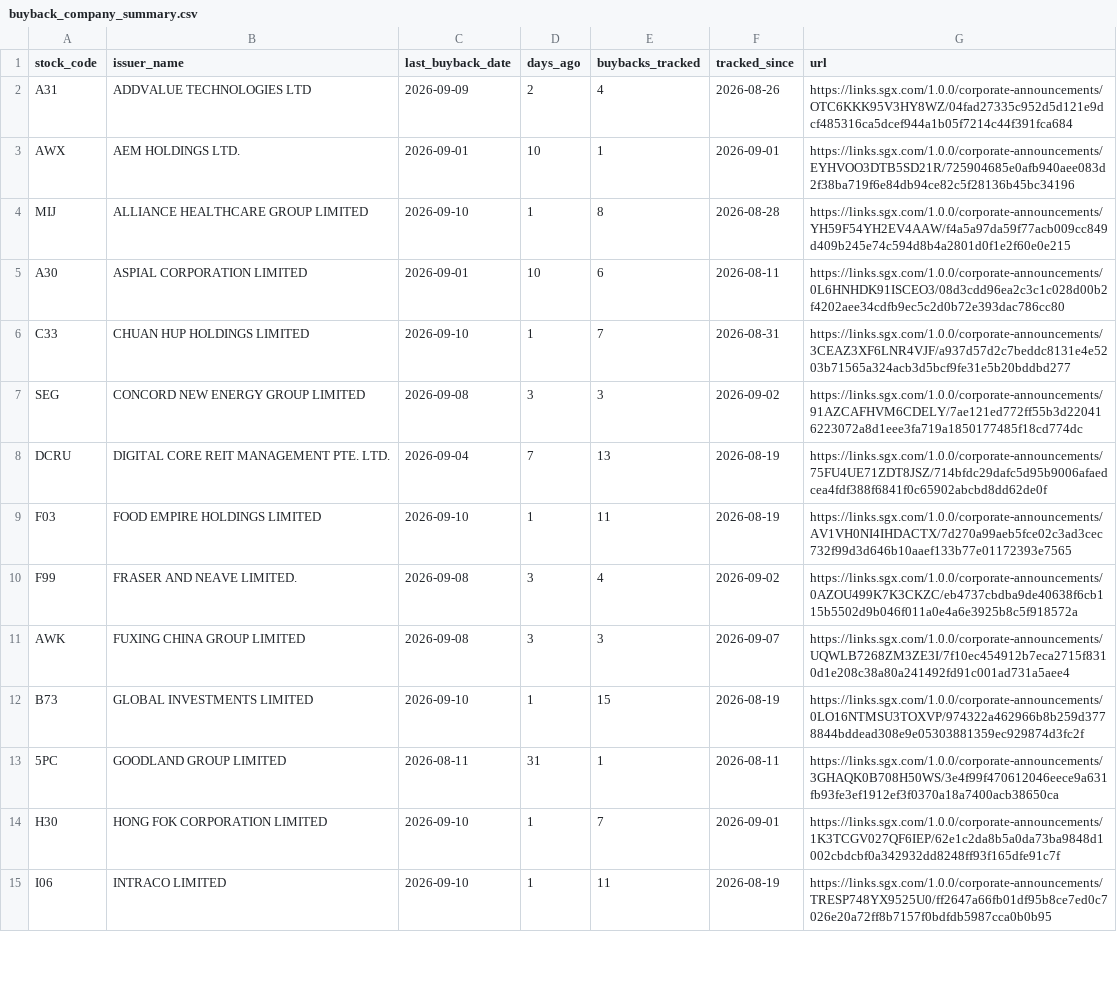
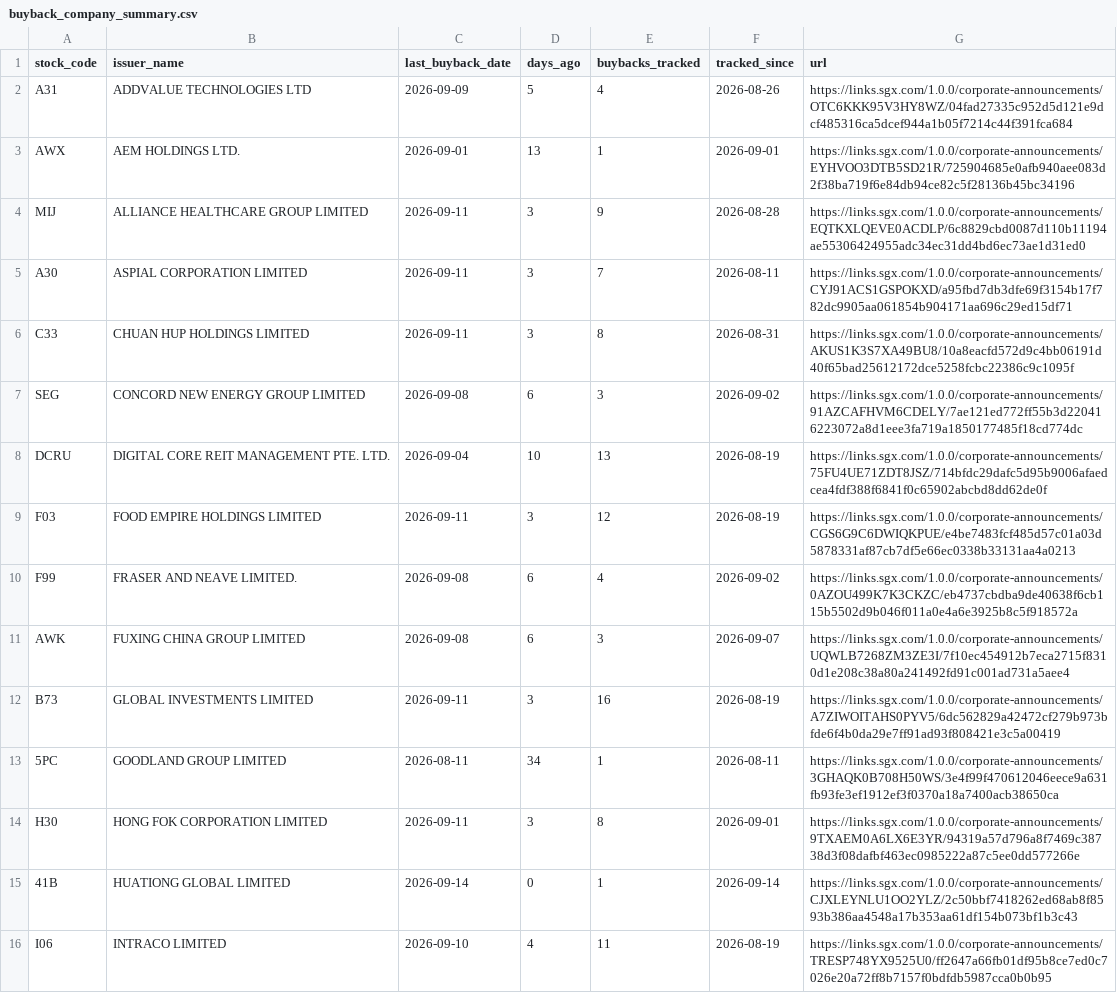
Before and after one commit to ferlyntanyj/Claude-Telegram-bot, a CSV file: output/buyback_company_summary.csv, drawn as a sheet; only a part is shown; the diff covers the shown part only.

```diff
--- a/output/buyback_company_summary.csv
+++ b/output/buyback_company_summary.csv
@@ -1,15 +1,16 @@
 stock_code,issuer_name,last_buyback_date,days_ago,buybacks_tracked,tracked_since,url
-A31,ADDVALUE TECHNOLOGIES LTD,2026-09-09,2,4,2026-08-26,https://links.sgx.com/1.0.0/corporate-announcements/OTC6KKK95V3HY8WZ/04fad27335c952d5d121e9dcf485316ca5dcef944a1b05f7214c44f391fca684
-AWX,AEM HOLDINGS LTD.,2026-09-01,10,1,2026-09-01,https://links.sgx.com/1.0.0/corporate-announcements/EYHVOO3DTB5SD21R/725904685e0afb940aee083d2f38ba719f6e84db94ce82c5f28136b45bc34196
-MIJ,ALLIANCE HEALTHCARE GROUP LIMITED,2026-09-10,1,8,2026-08-28,https://links.sgx.com/1.0.0/corporate-announcements/YH59F54YH2EV4AAW/f4a5a97da59f77acb009cc849d409b245e74c594d8b4a2801d0f1e2f60e0e215
-A30,ASPIAL CORPORATION LIMITED,2026-09-01,10,6,2026-08-11,https://links.sgx.com/1.0.0/corporate-announcements/0L6HNHDK91ISCEO3/08d3cdd96ea2c3c1c028d00b2f4202aee34cdfb9ec5c2d0b72e393dac786cc80
-C33,CHUAN HUP HOLDINGS LIMITED,2026-09-10,1,7,2026-08-31,https://links.sgx.com/1.0.0/corporate-announcements/3CEAZ3XF6LNR4VJF/a937d57d2c7beddc8131e4e5203b71565a324acb3d5bcf9fe31e5b20bddbd277
-SEG,CONCORD NEW ENERGY GROUP LIMITED,2026-09-08,3,3,2026-09-02,https://links.sgx.com/1.0.0/corporate-announcements/91AZCAFHVM6CDELY/7ae121ed772ff55b3d220416223072a8d1eee3fa719a1850177485f18cd774dc
-DCRU,DIGITAL CORE REIT MANAGEMENT PTE. LTD.,2026-09-04,7,13,2026-08-19,https://links.sgx.com/1.0.0/corporate-announcements/75FU4UE71ZDT8JSZ/714bfdc29dafc5d95b9006afaedcea4fdf388f6841f0c65902abcbd8dd62de0f
-F03,FOOD EMPIRE HOLDINGS LIMITED,2026-09-10,1,11,2026-08-19,https://links.sgx.com/1.0.0/corporate-announcements/AV1VH0NI4IHDACTX/7d270a99aeb5fce02c3ad3cec732f99d3d646b10aaef133b77e01172393e7565
-F99,FRASER AND NEAVE LIMITED.,2026-09-08,3,4,2026-09-02,https://links.sgx.com/1.0.0/corporate-announcements/0AZOU499K7K3CKZC/eb4737cbdba9de40638f6cb115b5502d9b046f011a0e4a6e3925b8c5f918572a
-AWK,FUXING CHINA GROUP LIMITED,2026-09-08,3,3,2026-09-07,https://links.sgx.com/1.0.0/corporate-announcements/UQWLB7268ZM3ZE3I/7f10ec454912b7eca2715f8310d1e208c38a80a241492fd91c001ad731a5aee4
-B73,GLOBAL INVESTMENTS LIMITED,2026-09-10,1,15,2026-08-19,https://links.sgx.com/1.0.0/corporate-announcements/0LO16NTMSU3TOXVP/974322a462966b8b259d3778844bddead308e9e05303881359ec929874d3fc2f
-5PC,GOODLAND GROUP LIMITED,2026-08-11,31,1,2026-08-11,https://links.sgx.com/1.0.0/corporate-announcements/3GHAQK0B708H50WS/3e4f99f470612046eece9a631fb93fe3ef1912ef3f0370a18a7400acb38650ca
-H30,HONG FOK CORPORATION LIMITED,2026-09-10,1,7,2026-09-01,https://links.sgx.com/1.0.0/corporate-announcements/1K3TCGV027QF6IEP/62e1c2da8b5a0da73ba9848d1002cbdcbf0a342932dd8248ff93f165dfe91c7f
-I06,INTRACO LIMITED,2026-09-10,1,11,2026-08-19,https://links.sgx.com/1.0.0/corporate-announcements/TRESP748YX9525U0/ff2647a66fb01df95b8ce7ed0c7026e20a72ff8b7157f0bdfdb5987cca0b0b95
+A31,ADDVALUE TECHNOLOGIES LTD,2026-09-09,5,4,2026-08-26,https://links.sgx.com/1.0.0/corporate-announcements/OTC6KKK95V3HY8WZ/04fad27335c952d5d121e9dcf485316ca5dcef944a1b05f7214c44f391fca684
+AWX,AEM HOLDINGS LTD.,2026-09-01,13,1,2026-09-01,https://links.sgx.com/1.0.0/corporate-announcements/EYHVOO3DTB5SD21R/725904685e0afb940aee083d2f38ba719f6e84db94ce82c5f28136b45bc34196
+MIJ,ALLIANCE HEALTHCARE GROUP LIMITED,2026-09-11,3,9,2026-08-28,https://links.sgx.com/1.0.0/corporate-announcements/EQTKXLQEVE0ACDLP/6c8829cbd0087d110b11194ae55306424955adc34ec31dd4bd6ec73ae1d31ed0
+A30,ASPIAL CORPORATION LIMITED,2026-09-11,3,7,2026-08-11,https://links.sgx.com/1.0.0/corporate-announcements/CYJ91ACS1GSPOKXD/a95fbd7db3dfe69f3154b17f782dc9905aa061854b904171aa696c29ed15df71
+C33,CHUAN HUP HOLDINGS LIMITED,2026-09-11,3,8,2026-08-31,https://links.sgx.com/1.0.0/corporate-announcements/AKUS1K3S7XA49BU8/10a8eacfd572d9c4bb06191d40f65bad25612172dce5258fcbc22386c9c1095f
+SEG,CONCORD NEW ENERGY GROUP LIMITED,2026-09-08,6,3,2026-09-02,https://links.sgx.com/1.0.0/corporate-announcements/91AZCAFHVM6CDELY/7ae121ed772ff55b3d220416223072a8d1eee3fa719a1850177485f18cd774dc
+DCRU,DIGITAL CORE REIT MANAGEMENT PTE. LTD.,2026-09-04,10,13,2026-08-19,https://links.sgx.com/1.0.0/corporate-announcements/75FU4UE71ZDT8JSZ/714bfdc29dafc5d95b9006afaedcea4fdf388f6841f0c65902abcbd8dd62de0f
+F03,FOOD EMPIRE HOLDINGS LIMITED,2026-09-11,3,12,2026-08-19,https://links.sgx.com/1.0.0/corporate-announcements/CGS6G9C6DWIQKPUE/e4be7483fcf485d57c01a03d5878331af87cb7df5e66ec0338b33131aa4a0213
+F99,FRASER AND NEAVE LIMITED.,2026-09-08,6,4,2026-09-02,https://links.sgx.com/1.0.0/corporate-announcements/0AZOU499K7K3CKZC/eb4737cbdba9de40638f6cb115b5502d9b046f011a0e4a6e3925b8c5f918572a
+AWK,FUXING CHINA GROUP LIMITED,2026-09-08,6,3,2026-09-07,https://links.sgx.com/1.0.0/corporate-announcements/UQWLB7268ZM3ZE3I/7f10ec454912b7eca2715f8310d1e208c38a80a241492fd91c001ad731a5aee4
+B73,GLOBAL INVESTMENTS LIMITED,2026-09-11,3,16,2026-08-19,https://links.sgx.com/1.0.0/corporate-announcements/A7ZIWOITAHS0PYV5/6dc562829a42472cf279b973bfde6f4b0da29e7ff91ad93f808421e3c5a00419
+5PC,GOODLAND GROUP LIMITED,2026-08-11,34,1,2026-08-11,https://links.sgx.com/1.0.0/corporate-announcements/3GHAQK0B708H50WS/3e4f99f470612046eece9a631fb93fe3ef1912ef3f0370a18a7400acb38650ca
+H30,HONG FOK CORPORATION LIMITED,2026-09-11,3,8,2026-09-01,https://links.sgx.com/1.0.0/corporate-announcements/9TXAEM0A6LX6E3YR/94319a57d796a8f7469c38738d3f08dafbf463ec0985222a87c5ee0dd577266e
+41B,HUATIONG GLOBAL LIMITED,2026-09-14,0,1,2026-09-14,https://links.sgx.com/1.0.0/corporate-announcements/CJXLEYNLU1OO2YLZ/2c50bbf7418262ed68ab8f8593b386aa4548a17b353aa61df154b073bf1b3c43
+I06,INTRACO LIMITED,2026-09-10,4,11,2026-08-19,https://links.sgx.com/1.0.0/corporate-announcements/TRESP748YX9525U0/ff2647a66fb01df95b8ce7ed0c7026e20a72ff8b7157f0bdfdb5987cca0b0b95
```
Also changed, not shown: 54 edited cells elsewhere in this file, history/buyback_history.csv, output/buyback_alert.csv, 2 other files.
